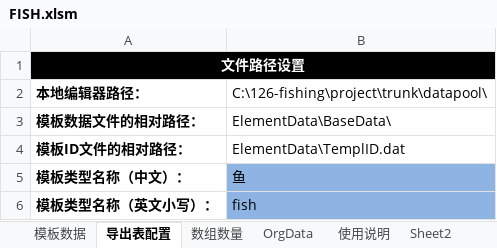
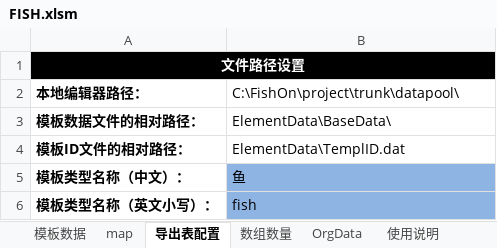
Before and after one commit to bo-i-od/FishonTestProjectRepository, an Excel workbook: tables/FISH.xlsm, sheet 导出表配置, drawn as a sheet; values as stored, in another font and other column widths than the file's, no borders; the diff names each change by its address in the sheet, - before the commit and + after, or states it on an @@ line.

```diff
--- a/tables/FISH.xlsm (sheet 导出表配置)
+++ b/tables/FISH.xlsm (sheet 导出表配置)
+sheet tab: map
-B2: C:\126-fishing\project\trunk\datapool\
+B2: C:\FishOn\project\trunk\datapool\
```
Also changed, not shown: sheet 模板数据, sheet OrgData, sheet 数组数量, charts or pictures, tables/CHEST.xlsm, tables/ITEM_MAIN.xlsm, 45 other files.
